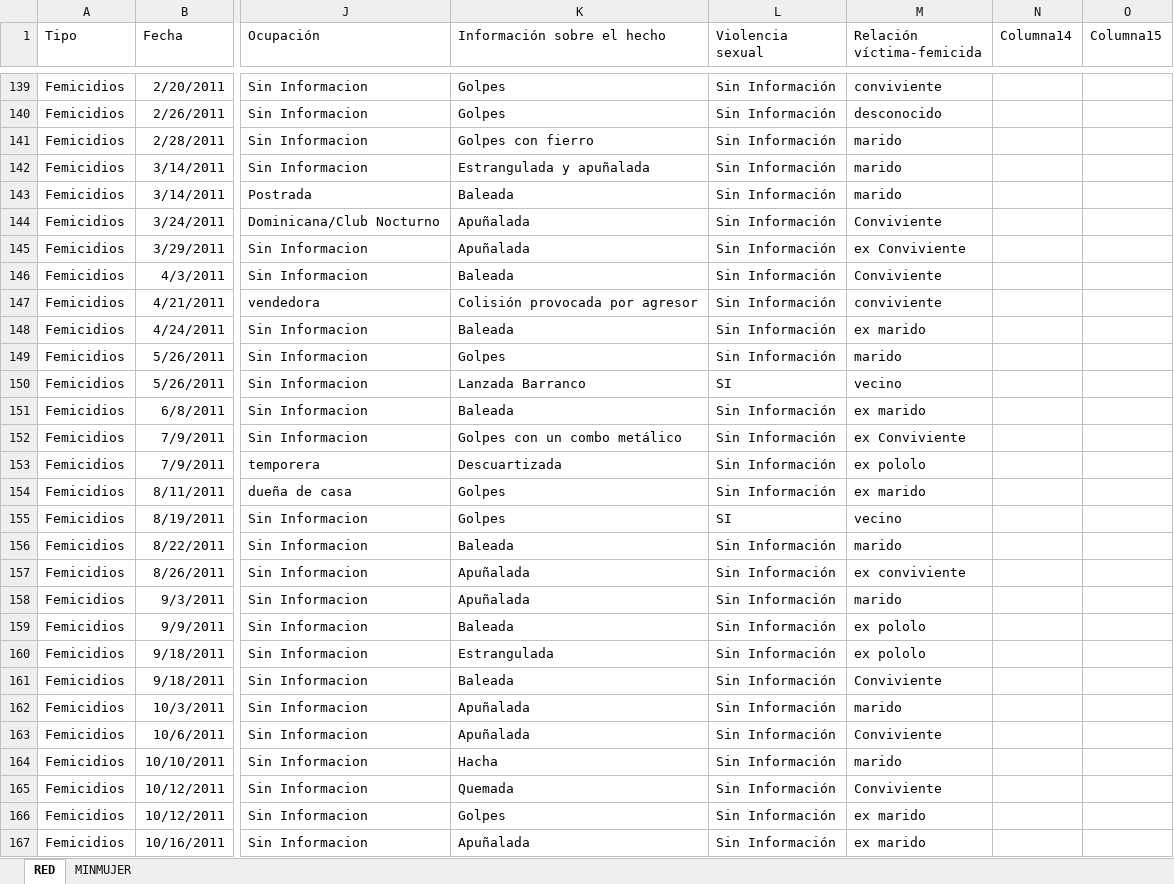
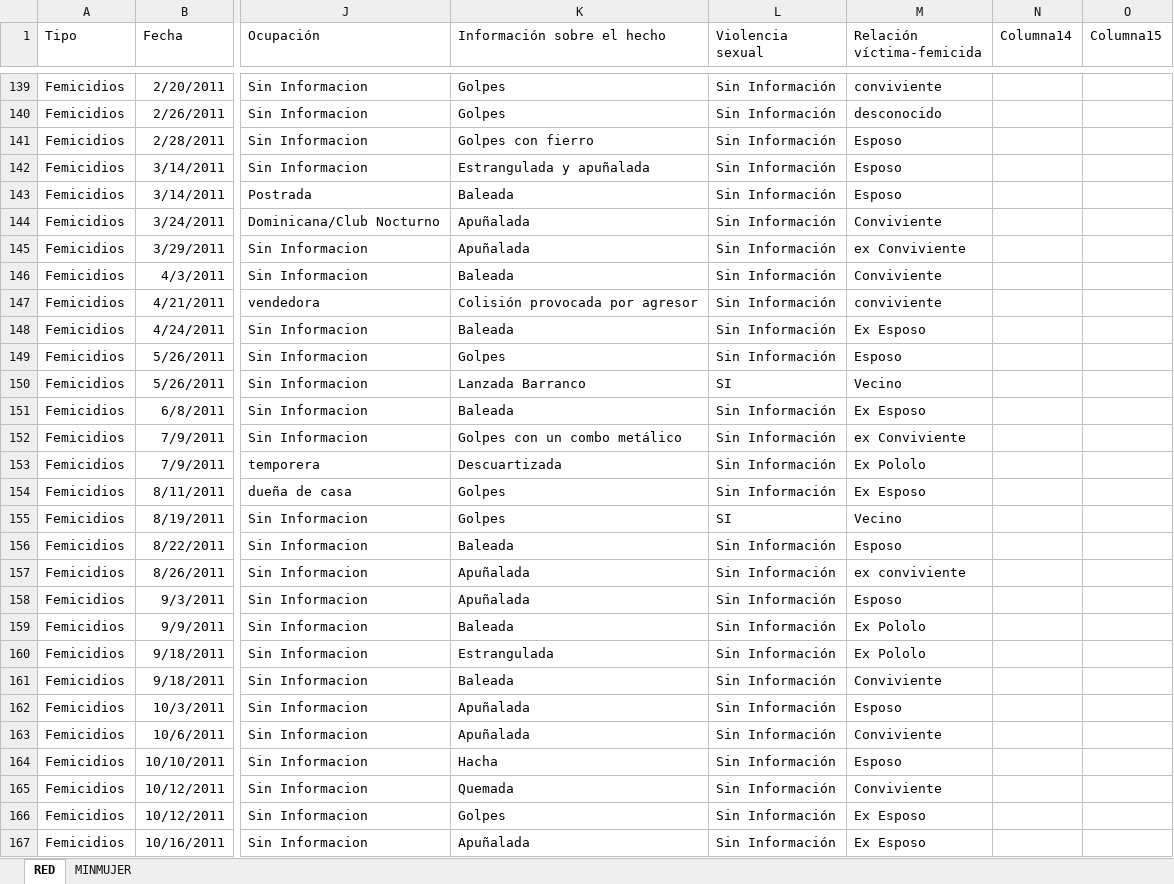
Before and after one commit to Sud-Austral/DATA-RIESGOS, an Excel workbook: Femicidios_Chile_2010-2020_vf.xlsx, sheet RED, drawn as a sheet; only a part is shown, gaps mark what is left out; values as stored, in another font and other column widths than the file's, no borders; table styles not drawn; the diff covers the shown part only; the diff names each change by its address in the sheet, - before the commit and + after, or states it on an @@ line.

```diff
--- a/Femicidios_Chile_2010-2020_vf.xlsx (sheet RED)
+++ b/Femicidios_Chile_2010-2020_vf.xlsx (sheet RED)
-M141:M143 (Relación víctima-femicida): marido
+M141:M143 (Relación víctima-femicida): Esposo
-M148 (Relación víctima-femicida): ex marido
+M148 (Relación víctima-femicida): Ex Esposo
-M149 (Relación víctima-femicida): marido
+M149 (Relación víctima-femicida): Esposo
-M150 (Relación víctima-femicida): vecino
+M150 (Relación víctima-femicida): Vecino
-M151 (Relación víctima-femicida): ex marido
+M151 (Relación víctima-femicida): Ex Esposo
-M153 (Relación víctima-femicida): ex pololo
+M153 (Relación víctima-femicida): Ex Pololo
-M154 (Relación víctima-femicida): ex marido
+M154 (Relación víctima-femicida): Ex Esposo
-M155 (Relación víctima-femicida): vecino
+M155 (Relación víctima-femicida): Vecino
-M156 (Relación víctima-femicida): marido
+M156 (Relación víctima-femicida): Esposo
-M158 (Relación víctima-femicida): marido
+M158 (Relación víctima-femicida): Esposo
-M159:M160 (Relación víctima-femicida): ex pololo
+M159:M160 (Relación víctima-femicida): Ex Pololo
-M162 (Relación víctima-femicida): marido
+M162 (Relación víctima-femicida): Esposo
-M164 (Relación víctima-femicida): marido
+M164 (Relación víctima-femicida): Esposo
-M166:M167 (Relación víctima-femicida): ex marido
+M166:M167 (Relación víctima-femicida): Ex Esposo
```
Also changed, not shown: 68 edited cells elsewhere in this sheet.
